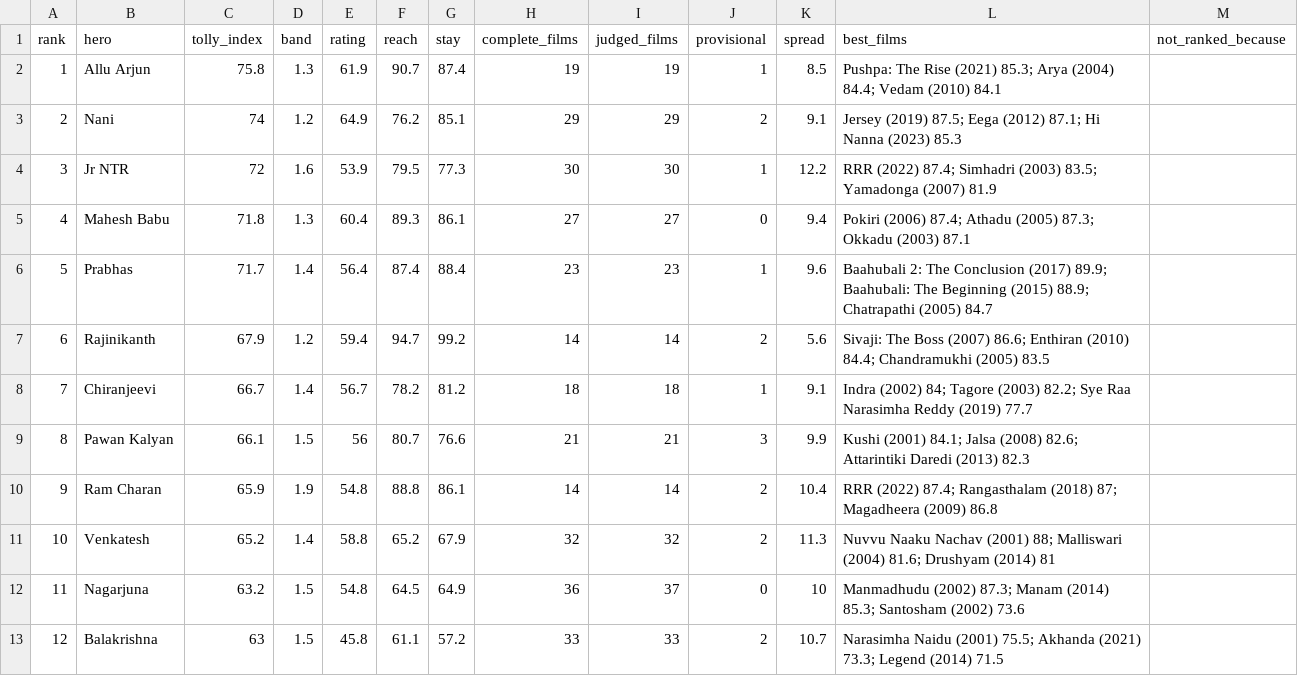
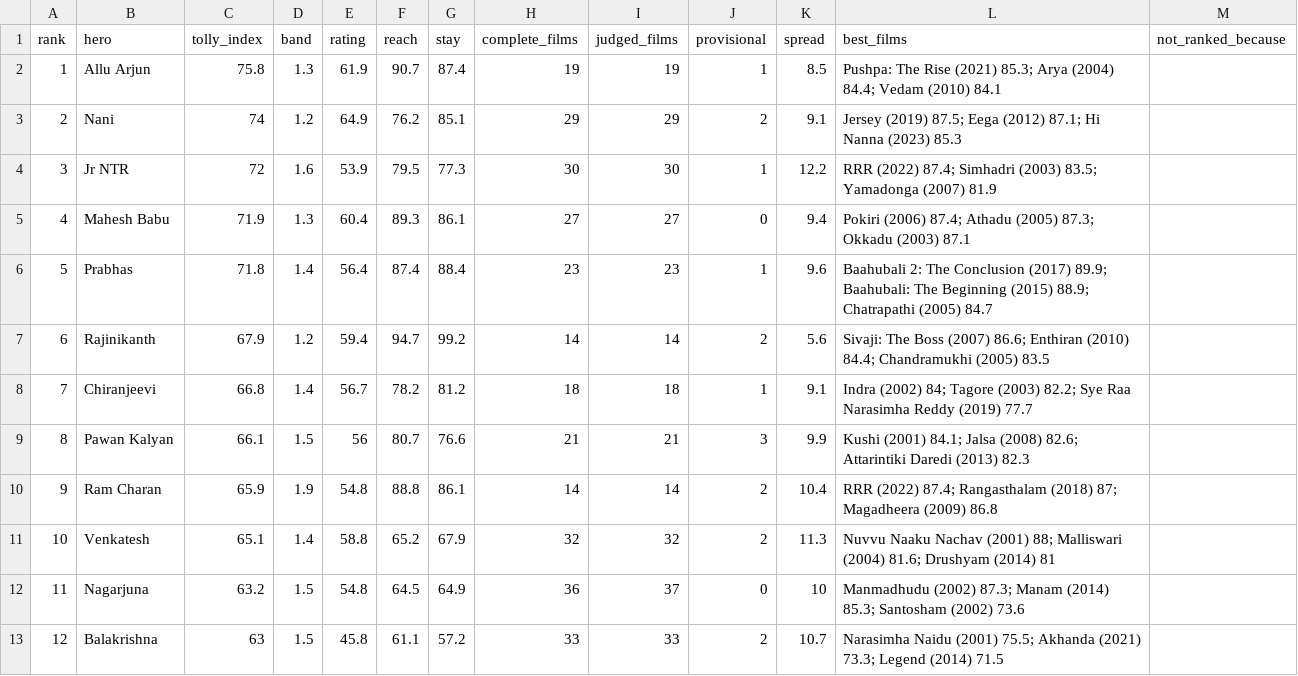
Before and after one commit to Bharadhwajreddy/TollyAnalysis, a CSV file: lib/data/tolly/heroes.csv, drawn as a sheet; only a part is shown; the diff covers the shown part only.

```diff
--- a/lib/data/tolly/heroes.csv
+++ b/lib/data/tolly/heroes.csv
@@ -4,9 +4,9 @@ rank,hero,tolly_index,band,rating,reach,stay,complete_films,judged_films,provisi
 3,Jr NTR,72,1.6,53.9,79.5,77.3,30,30,1,12.2,RRR (2022) 87.4; Simhadri (2003) 83.5; Yamadonga (2007) 81.9,
-4,Mahesh Babu,71.8,1.3,60.4,89.3,86.1,27,27,0,9.4,Pokiri (2006) 87.4; Athadu (2005) 87.3; Okkadu (2003) 87.1,
-5,Prabhas,71.7,1.4,56.4,87.4,88.4,23,23,1,9.6,Baahubali 2: The Conclusion (2017) 89.9; Baahubali: The Beginning (2015) 88.9; Chatrapathi (2005) 84.7,
+4,Mahesh Babu,71.9,1.3,60.4,89.3,86.1,27,27,0,9.4,Pokiri (2006) 87.4; Athadu (2005) 87.3; Okkadu (2003) 87.1,
+5,Prabhas,71.8,1.4,56.4,87.4,88.4,23,23,1,9.6,Baahubali 2: The Conclusion (2017) 89.9; Baahubali: The Beginning (2015) 88.9; Chatrapathi (2005) 84.7,
 6,Rajinikanth,67.9,1.2,59.4,94.7,99.2,14,14,2,5.6,Sivaji: The Boss (2007) 86.6; Enthiran (2010) 84.4; Chandramukhi (2005) 83.5,
-7,Chiranjeevi,66.7,1.4,56.7,78.2,81.2,18,18,1,9.1,Indra (2002) 84; Tagore (2003) 82.2; Sye Raa Narasimha Reddy (2019) 77.7,
+7,Chiranjeevi,66.8,1.4,56.7,78.2,81.2,18,18,1,9.1,Indra (2002) 84; Tagore (2003) 82.2; Sye Raa Narasimha Reddy (2019) 77.7,
 8,Pawan Kalyan,66.1,1.5,56,80.7,76.6,21,21,3,9.9,Kushi (2001) 84.1; Jalsa (2008) 82.6; Attarintiki Daredi (2013) 82.3,
 9,Ram Charan,65.9,1.9,54.8,88.8,86.1,14,14,2,10.4,RRR (2022) 87.4; Rangasthalam (2018) 87; Magadheera (2009) 86.8,
-10,Venkatesh,65.2,1.4,58.8,65.2,67.9,32,32,2,11.3,Nuvvu Naaku Nachav (2001) 88; Malliswari (2004) 81.6; Drushyam (2014) 81,
+10,Venkatesh,65.1,1.4,58.8,65.2,67.9,32,32,2,11.3,Nuvvu Naaku Nachav (2001) 88; Malliswari (2004) 81.6; Drushyam (2014) 81,
 11,Nagarjuna,63.2,1.5,54.8,64.5,64.9,36,37,0,10,Manmadhudu (2002) 87.3; Manam (2014) 85.3; Santosham (2002) 73.6,
```
Also changed, not shown: 1 added row, 1 removed row and 29 edited cells elsewhere in this file, lib/data/tolly/films.csv, 13 other files.
